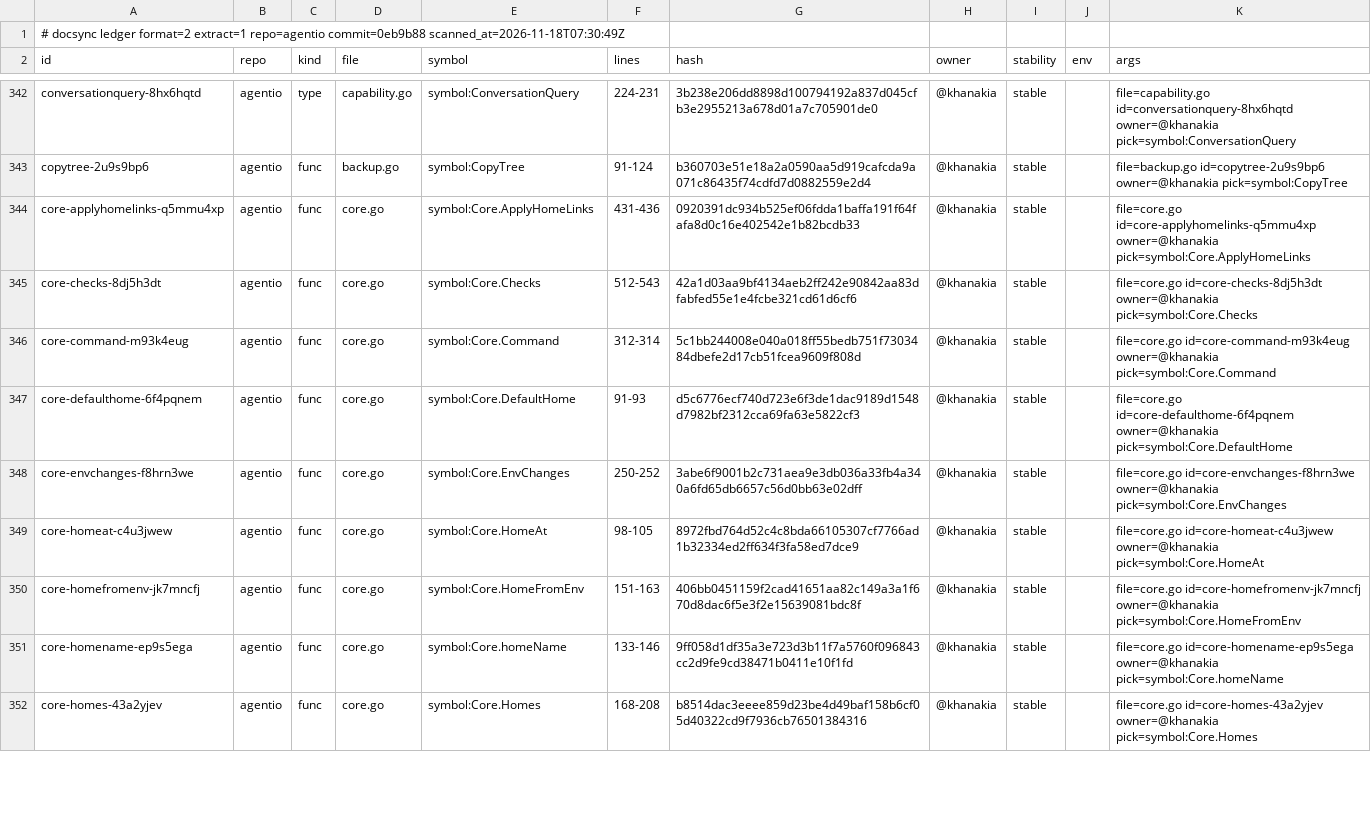
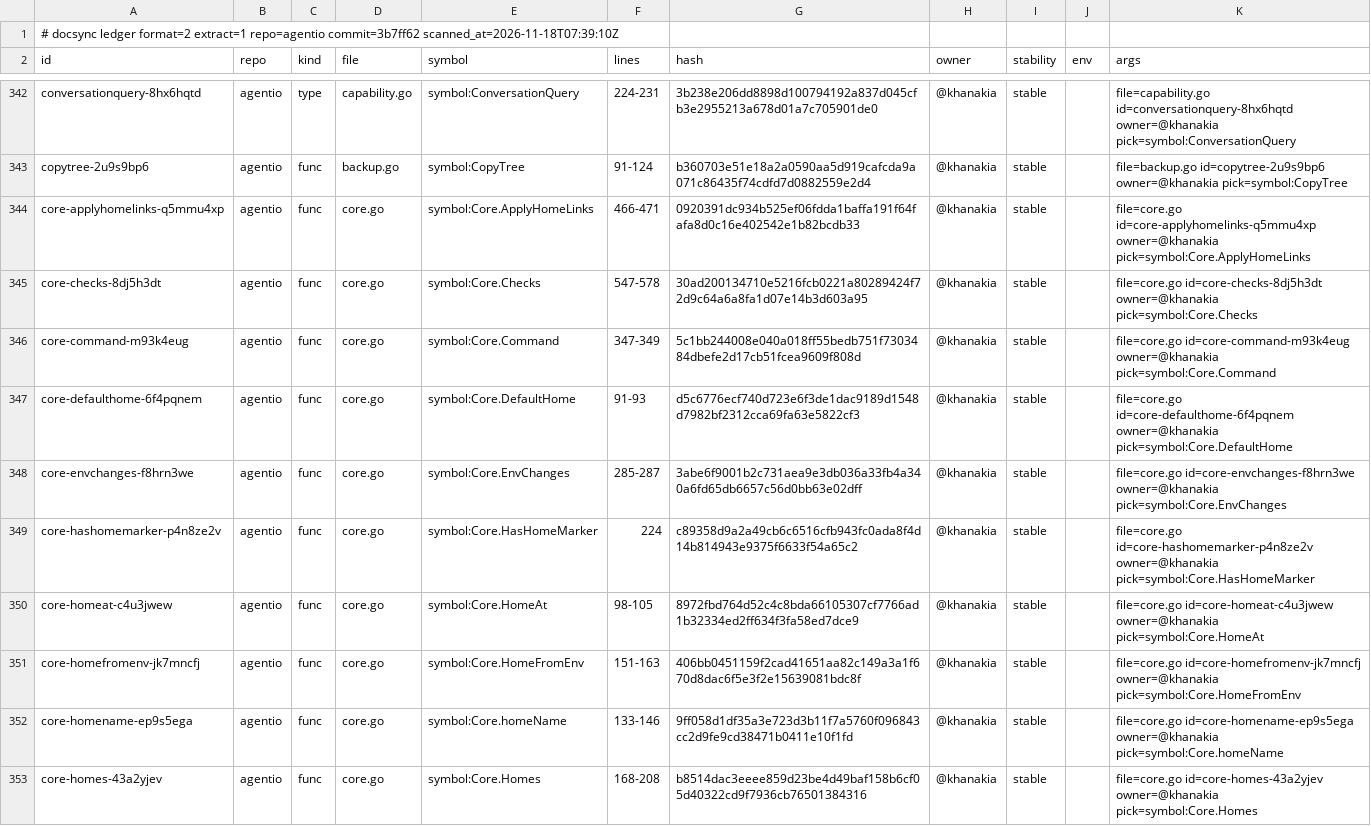
Before and after one commit to ubgo/agentio, a TSV file: .ds/ledger.tsv, drawn as a sheet; only a part is shown, gaps mark what is left out; the diff covers the shown part only.

```diff
--- a/.ds/ledger.tsv
+++ b/.ds/ledger.tsv
@@ -1,2 +1,2 @@
-# docsync ledger format=2 extract=1 repo=agentio commit=0eb9b88 scanned_at=2026-11-18T07:30:49Z
+# docsync ledger format=2 extract=1 repo=agentio commit=3b7ff62 scanned_at=2026-11-18T07:39:10Z
 id	repo	kind	file	symbol	lines	hash	owner	stability	env	args
@@ -343,7 +343,8 @@ conversationquery-8hx6hqtd	agentio	type	capability.go	symbol:ConversationQuery	2
 copytree-2u9s9bp6	agentio	func	backup.go	symbol:CopyTree	91-124	b360703e51e18a2a0590aa5d919cafcda9a071c86435f74cdfd7d0882559e2d4	@khanakia	stable		file=backup.go id=copytree-2u9s9bp6 owner=@khanakia pick=symbol:CopyTree
-core-applyhomelinks-q5mmu4xp	agentio	func	core.go	symbol:Core.ApplyHomeLinks	431-436	0920391dc934b525ef06fdda1baffa191f64fafa8d0c16e402542e1b82bcdb33	@khanakia	stable		file=core.go id=core-applyhomelinks-q5mmu4xp owner=@khanakia pick=symbol:Core.ApplyHomeLinks
-core-checks-8dj5h3dt	agentio	func	core.go	symbol:Core.Checks	512-543	42a1d03aa9bf4134aeb2ff242e90842aa83dfabfed55e1e4fcbe321cd61d6cf6	@khanakia	stable		file=core.go id=core-checks-8dj5h3dt owner=@khanakia pick=symbol:Core.Checks
-core-command-m93k4eug	agentio	func	core.go	symbol:Core.Command	312-314	5c1bb244008e040a018ff55bedb751f7303484dbefe2d17cb51fcea9609f808d	@khanakia	stable		file=core.go id=core-command-m93k4eug owner=@khanakia pick=symbol:Core.Command
+core-applyhomelinks-q5mmu4xp	agentio	func	core.go	symbol:Core.ApplyHomeLinks	466-471	0920391dc934b525ef06fdda1baffa191f64fafa8d0c16e402542e1b82bcdb33	@khanakia	stable		file=core.go id=core-applyhomelinks-q5mmu4xp owner=@khanakia pick=symbol:Core.ApplyHomeLinks
+core-checks-8dj5h3dt	agentio	func	core.go	symbol:Core.Checks	547-578	30ad200134710e5216fcb0221a80289424f72d9c64a6a8fa1d07e14b3d603a95	@khanakia	stable		file=core.go id=core-checks-8dj5h3dt owner=@khanakia pick=symbol:Core.Checks
+core-command-m93k4eug	agentio	func	core.go	symbol:Core.Command	347-349	5c1bb244008e040a018ff55bedb751f7303484dbefe2d17cb51fcea9609f808d	@khanakia	stable		file=core.go id=core-command-m93k4eug owner=@khanakia pick=symbol:Core.Command
 core-defaulthome-6f4pqnem	agentio	func	core.go	symbol:Core.DefaultHome	91-93	d5c6776ecf740d723e6f3de1dac9189d1548d7982bf2312cca69fa63e5822cf3	@khanakia	stable		file=core.go id=core-defaulthome-6f4pqnem owner=@khanakia pick=symbol:Core.DefaultHome
-core-envchanges-f8hrn3we	agentio	func	core.go	symbol:Core.EnvChanges	250-252	3abe6f9001b2c731aea9e3db036a33fb4a340a6fd65db6657c56d0bb63e02dff	@khanakia	stable		file=core.go id=core-envchanges-f8hrn3we owner=@khanakia pick=symbol:Core.EnvChanges
+core-envchanges-f8hrn3we	agentio	func	core.go	symbol:Core.EnvChanges	285-287	3abe6f9001b2c731aea9e3db036a33fb4a340a6fd65db6657c56d0bb63e02dff	@khanakia	stable		file=core.go id=core-envchanges-f8hrn3we owner=@khanakia pick=symbol:Core.EnvChanges
+core-hashomemarker-p4n8ze2v	agentio	func	core.go	symbol:Core.HasHomeMarker	224	c89358d9a2a49cb6c6516cfb943fc0ada8f4d14b814943e9375f6633f54a65c2	@khanakia	stable		file=core.go id=core-hashomemarker-p4n8ze2v owner=@khanakia pick=symbol:Core.HasHomeMarker
 core-homeat-c4u3jwew	agentio	func	core.go	symbol:Core.HomeAt	98-105	8972fbd764d52c4c8bda66105307cf7766ad1b32334ed2ff634f3fa58ed7dce9	@khanakia	stable		file=core.go id=core-homeat-c4u3jwew owner=@khanakia pick=symbol:Core.HomeAt
```
Also changed, not shown: 1 added row and 76 edited cells elsewhere in this file, .ds/refs.tsv, 32 other files.
